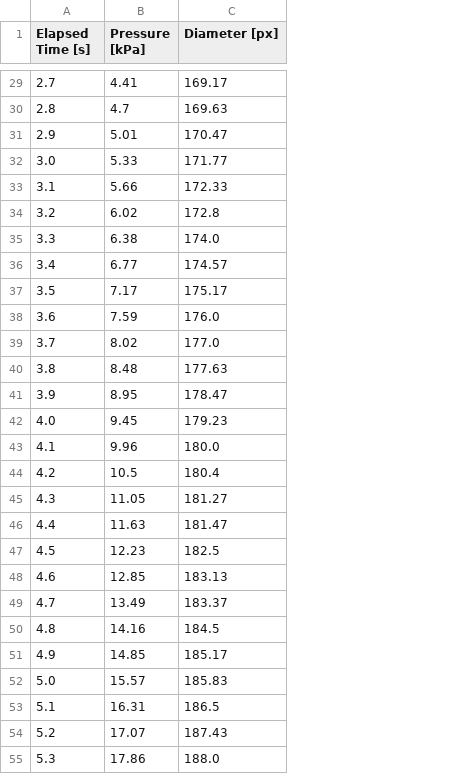
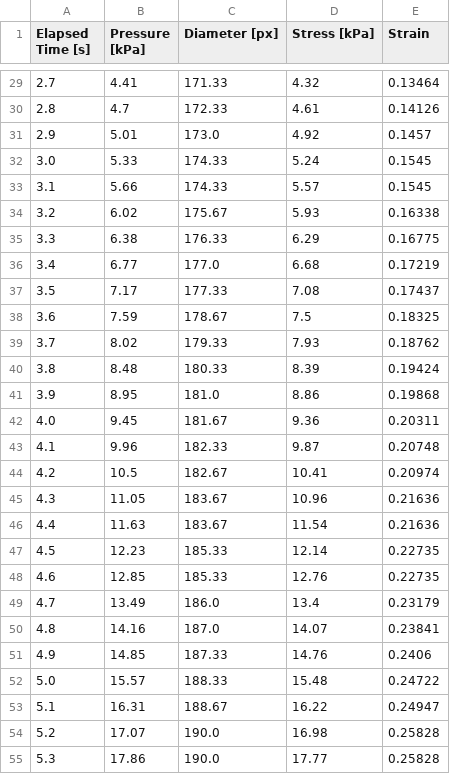
Before and after one commit to TylerMueller08/Burst-Pressure, a CSV file: Application/data/Example_01-21-2026_23-37-44/processed/Example_DATA_PROCESSED.csv, drawn as a sheet; only a part is shown, gaps mark what is left out; the diff covers the shown part only; the diff names each change by its address in the sheet, - before the commit and + after, or states it on an @@ line.

Commit message:
Refactored functionality and created pressure-diameter and compliance plots

```diff
--- a/Application/data/Example_01-21-2026_23-37-44/processed/Example_DATA_PROCESSED.csv
+++ b/Application/data/Example_01-21-2026_23-37-44/processed/Example_DATA_PROCESSED.csv
+column D (Stress [kPa]), rows 29-55: 4.32 | 4.61 | 4.92 | 5.24 | 5.57 | 5.93 | 6.29 | 6.68 | 7.08 | 7.5 | 7.93 | 8.39 | 8.86 | 9.36 | 9.87 | 10.41 | 10.96 | 11.54 | 12.14 | 12.76 | 13.4 | 14.07 | 14.76 | 15.48 | 16.22 | 16.98 | 17.77
+column E (Strain), rows 29-55: 0.13464 | 0.14126 | 0.1457 | 0.1545 | 0.1545 | 0.16338 | 0.16775 | 0.17219 | 0.17437 | 0.18325 | 0.18762 | 0.19424 | 0.19868 | 0.20311 | 0.20748 | 0.20974 | 0.21636 | 0.21636 | 0.22735 | 0.22735 | 0.23179 | 0.23841 | 0.2406 | 0.24722 | 0.24947 | 0.25828 | 0.25828
-C29 (Diameter [px]): 169.17
+C29 (Diameter [px]): 171.33
-C30 (Diameter [px]): 169.63
+C30 (Diameter [px]): 172.33
-C31 (Diameter [px]): 170.47
+C31 (Diameter [px]): 173.0
-C32 (Diameter [px]): 171.77
+C32 (Diameter [px]): 174.33
-C33 (Diameter [px]): 172.33
+C33 (Diameter [px]): 174.33
-C34 (Diameter [px]): 172.8
+C34 (Diameter [px]): 175.67
-C35 (Diameter [px]): 174.0
+C35 (Diameter [px]): 176.33
-C36 (Diameter [px]): 174.57
+C36 (Diameter [px]): 177.0
-C37 (Diameter [px]): 175.17
+C37 (Diameter [px]): 177.33
-C38 (Diameter [px]): 176.0
+C38 (Diameter [px]): 178.67
-C39 (Diameter [px]): 177.0
+C39 (Diameter [px]): 179.33
-C40 (Diameter [px]): 177.63
+C40 (Diameter [px]): 180.33
-C41 (Diameter [px]): 178.47
+C41 (Diameter [px]): 181.0
-C42 (Diameter [px]): 179.23
+C42 (Diameter [px]): 181.67
-C43 (Diameter [px]): 180.0
+C43 (Diameter [px]): 182.33
-C44 (Diameter [px]): 180.4
+C44 (Diameter [px]): 182.67
-C45 (Diameter [px]): 181.27
+C45 (Diameter [px]): 183.67
-C46 (Diameter [px]): 181.47
+C46 (Diameter [px]): 183.67
-C47 (Diameter [px]): 182.5
+C47 (Diameter [px]): 185.33
-C48 (Diameter [px]): 183.13
+C48 (Diameter [px]): 185.33
-C49 (Diameter [px]): 183.37
+C49 (Diameter [px]): 186.0
-C50 (Diameter [px]): 184.5
+C50 (Diameter [px]): 187.0
-C51 (Diameter [px]): 185.17
+C51 (Diameter [px]): 187.33
-C52 (Diameter [px]): 185.83
+C52 (Diameter [px]): 188.33
-C53 (Diameter [px]): 186.5
+C53 (Diameter [px]): 188.67
-C54 (Diameter [px]): 187.43
+C54 (Diameter [px]): 190.0
-C55 (Diameter [px]): 188.0
+C55 (Diameter [px]): 190.0
```
Also changed, not shown: 121 edited cells elsewhere in this file, 7 other files.
